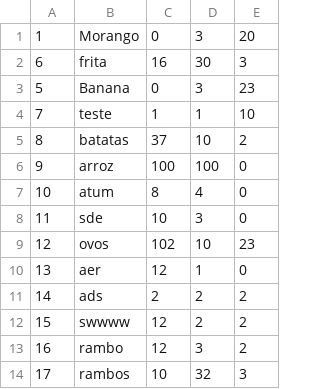
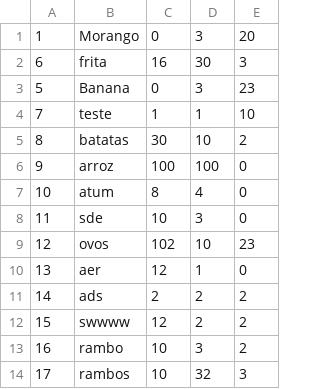
Before and after one commit to JoaoMB1337/Atec_Projeto_UFCD0782, a CSV file: Projeto_UFCD0782/Projeto_UFCD0782/produtos.csv, drawn as a sheet.

```diff
--- a/Projeto_UFCD0782/Projeto_UFCD0782/produtos.csv
+++ b/Projeto_UFCD0782/Projeto_UFCD0782/produtos.csv
@@ -4,3 +4,3 @@
 7,teste,1,1,10
-8,batatas,37,10,2
+8,batatas,30,10,2
 9,arroz,100,100,0
@@ -12,3 +12,3 @@
 15,swwww,12,2,2
-16,rambo,12,3,2
+16,rambo,10,3,2
 17,rambos,10,32,3
```
Also changed, not shown: Projeto_UFCD0782/Projeto_UFCD0782/venda.csv, 24 other files.
